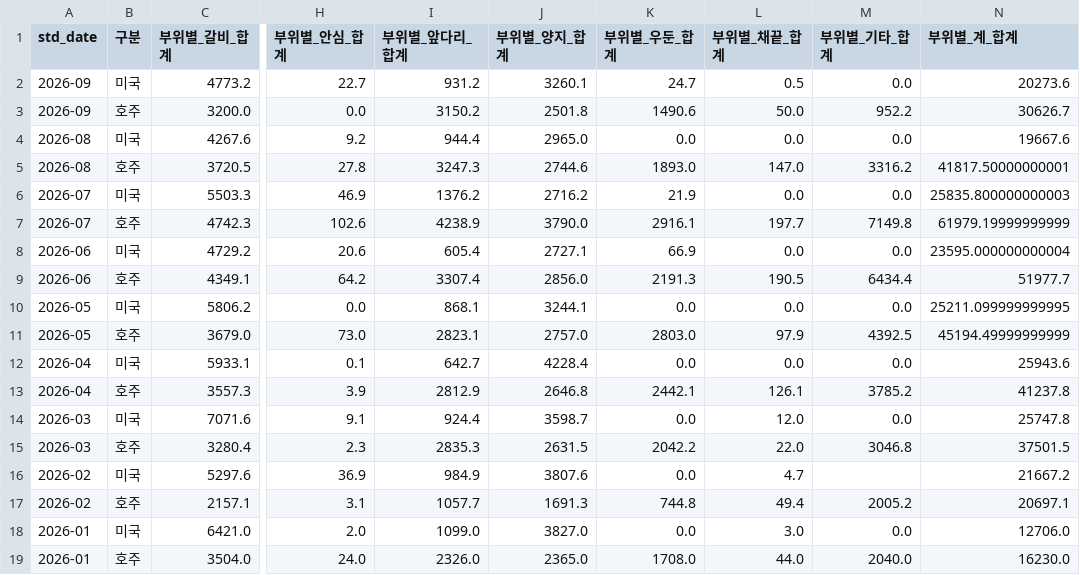
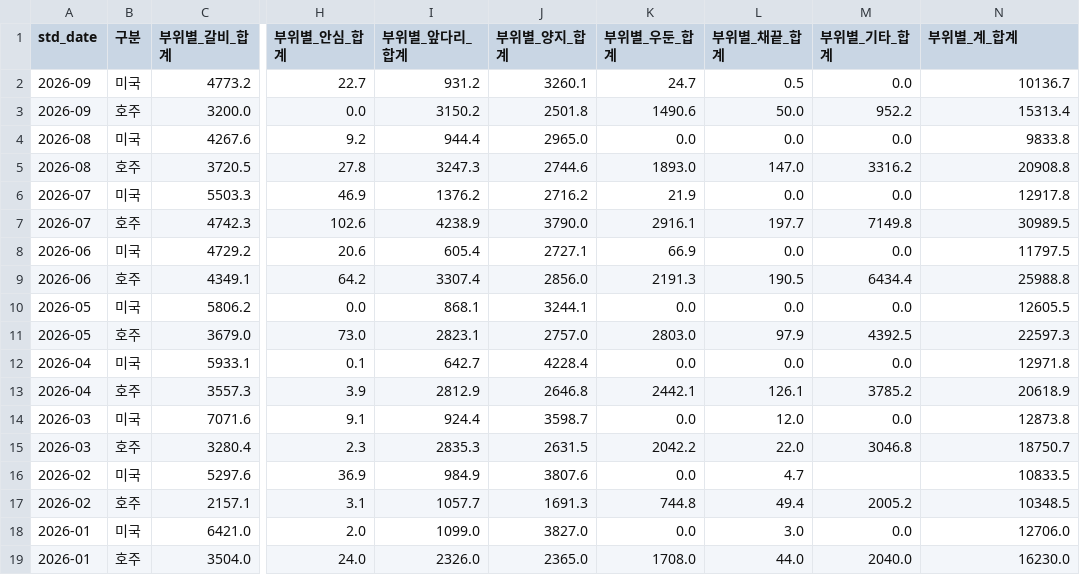
Before and after one commit to livedevgit-dev/Beef_Price_Model, a CSV file: data/0_raw/master_import_volume.csv, drawn as a sheet; only a part is shown, gaps mark what is left out; the diff names each change by its address in the sheet, - before the commit and + after, or states it on an @@ line.

```diff
--- a/data/0_raw/master_import_volume.csv
+++ b/data/0_raw/master_import_volume.csv
-N2 (부위별_계_합계): 20273.6
+N2 (부위별_계_합계): 10136.7
-N3 (부위별_계_합계): 30626.7
+N3 (부위별_계_합계): 15313.4
-N4 (부위별_계_합계): 19667.6
+N4 (부위별_계_합계): 9833.8
-N5 (부위별_계_합계): 41817.50000000001
+N5 (부위별_계_합계): 20908.8
-N6 (부위별_계_합계): 25835.800000000003
+N6 (부위별_계_합계): 12917.8
-N7 (부위별_계_합계): 61979.19999999999
+N7 (부위별_계_합계): 30989.5
-N8 (부위별_계_합계): 23595.000000000004
+N8 (부위별_계_합계): 11797.5
-N9 (부위별_계_합계): 51977.7
+N9 (부위별_계_합계): 25988.8
-N10 (부위별_계_합계): 25211.099999999995
+N10 (부위별_계_합계): 12605.5
-N11 (부위별_계_합계): 45194.49999999999
+N11 (부위별_계_합계): 22597.3
-N12 (부위별_계_합계): 25943.6
+N12 (부위별_계_합계): 12971.8
-N13 (부위별_계_합계): 41237.8
+N13 (부위별_계_합계): 20618.9
-N14 (부위별_계_합계): 25747.8
+N14 (부위별_계_합계): 12873.8
-N15 (부위별_계_합계): 37501.5
+N15 (부위별_계_합계): 18750.7
-N16 (부위별_계_합계): 21667.2
+N16 (부위별_계_합계): 10833.5
-N17 (부위별_계_합계): 20697.1
+N17 (부위별_계_합계): 10348.5
```
Also changed, not shown: 1 other file.
